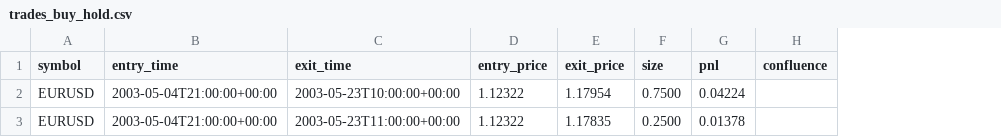
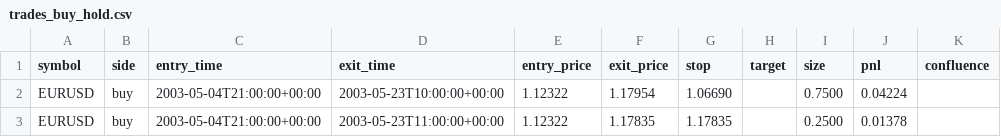
Before and after one commit to DavidVossebuerger/po3-ict-backtesting, a CSV file: results/trades_buy_hold.csv, drawn as a sheet; the diff names each change by its address in the sheet, - before the commit and + after, or states it on an @@ line.

```diff
--- a/results/trades_buy_hold.csv
+++ b/results/trades_buy_hold.csv
+column B (side), rows 2-3: buy | buy
+column G (stop), rows 2-3: 1.06690 | 1.17835
+column H (target), empty
```
Also changed, not shown: results/monte_carlo.csv, results/parameter_sensitivity.csv, 42 other files.
